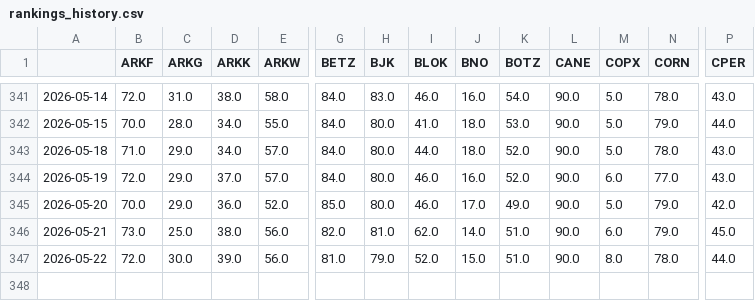
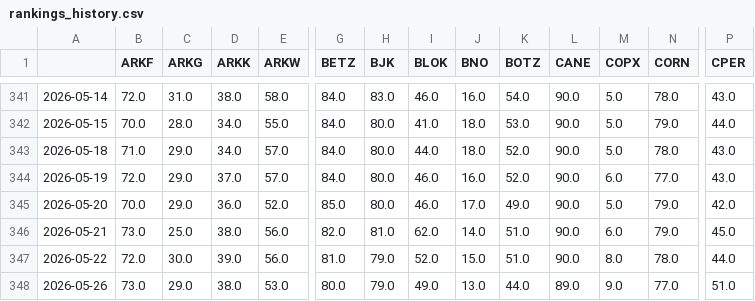
Before and after one commit to distanlo/momentum-tracker, a CSV file: rankings_history.csv, drawn as a sheet; only a part is shown, gaps mark what is left out; rows hold the shown columns only; the diff names each change by its address in the sheet, - before the commit and + after, or states it on an @@ line.

```diff
--- a/rankings_history.csv
+++ b/rankings_history.csv
+row 348: 2026-05-26 | 73.0 | 29.0 | 38.0 | 53.0 | 80.0 | 79.0 | 49.0 | 13.0 | 44.0 | 89.0 | 9.0 | 77.0 | 51.0
```
Also changed, not shown: 3 other files.
